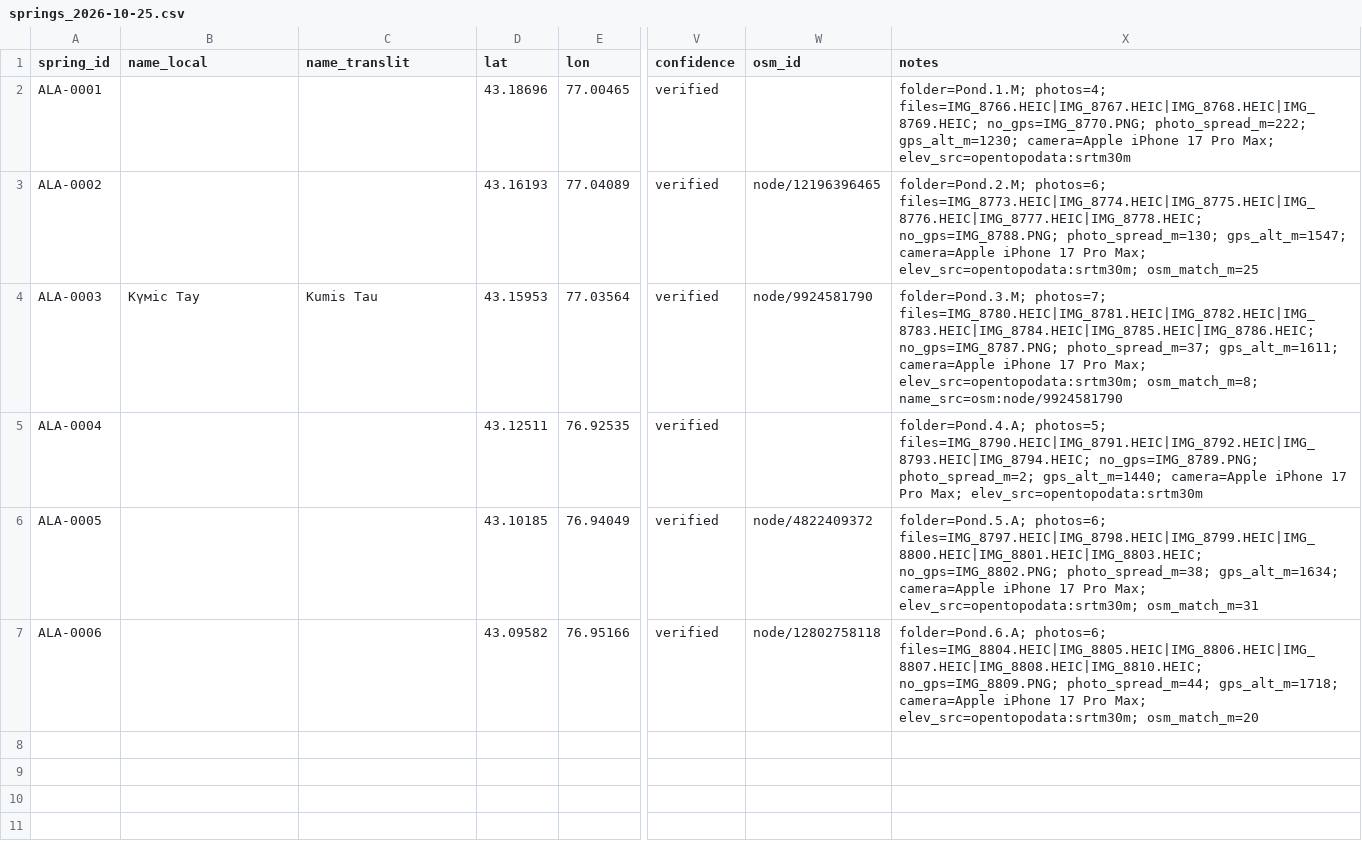
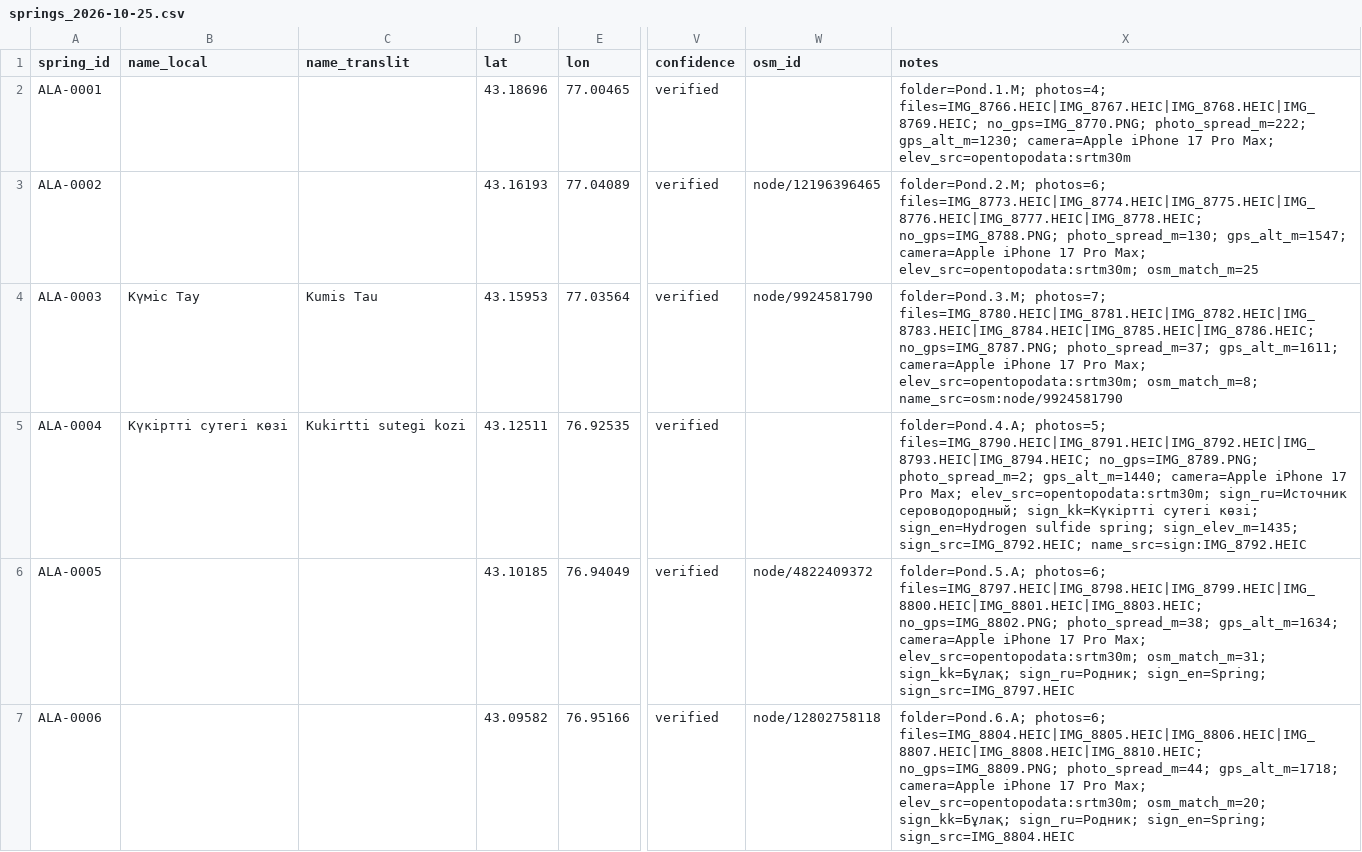
Before and after one commit to x1n0x/almaty-springs, a CSV file: data/field/springs_2026-10-25.csv, drawn as a sheet; only a part is shown, gaps mark what is left out; the diff names each change by its address in the sheet, - before the commit and + after, or states it on an @@ line.

```diff
--- a/data/field/springs_2026-10-25.csv
+++ b/data/field/springs_2026-10-25.csv
-B5 (name_local): (empty)
+B5 (name_local): Күкіртті сутегі көзі
-C5 (name_translit): (empty)
+C5 (name_translit): Kukirtti sutegi kozi
-X5 (notes): …Pro Max; elev_src=opentopodata:srtm30m
+X5 (notes): …Pro Max; elev_src=opentopodata:srtm30m; sign_ru=Источник сероводородный; sign_kk=Күкіртті сутегі көзі; sign_en=Hydrogen sulfide spring; sign_elev_m=1435; sign_src=IMG_8792.HEIC; name_src=sign:IMG_8792.HEIC
-X6 (notes): …Max; elev_src=opentopodata:srtm30m; osm_match_m=31
+X6 (notes): …Max; elev_src=opentopodata:srtm30m; osm_match_m=31; sign_kk=Бұлақ; sign_ru=Родник; sign_en=Spring; sign_src=IMG_8797.HEIC
-X7 (notes): …Max; elev_src=opentopodata:srtm30m; osm_match_m=20
+X7 (notes): …Max; elev_src=opentopodata:srtm30m; osm_match_m=20; sign_kk=Бұлақ; sign_ru=Родник; sign_en=Spring; sign_src=IMG_8804.HEIC
```
Also changed, not shown: 25 other files.
